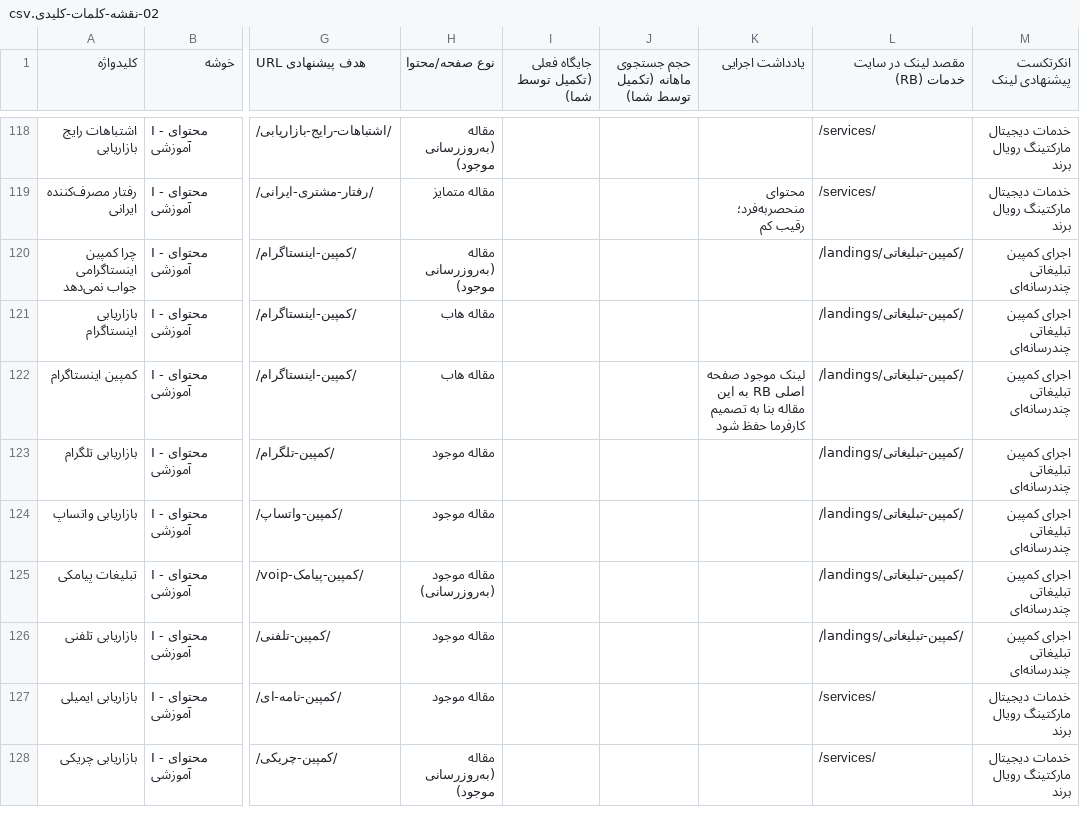
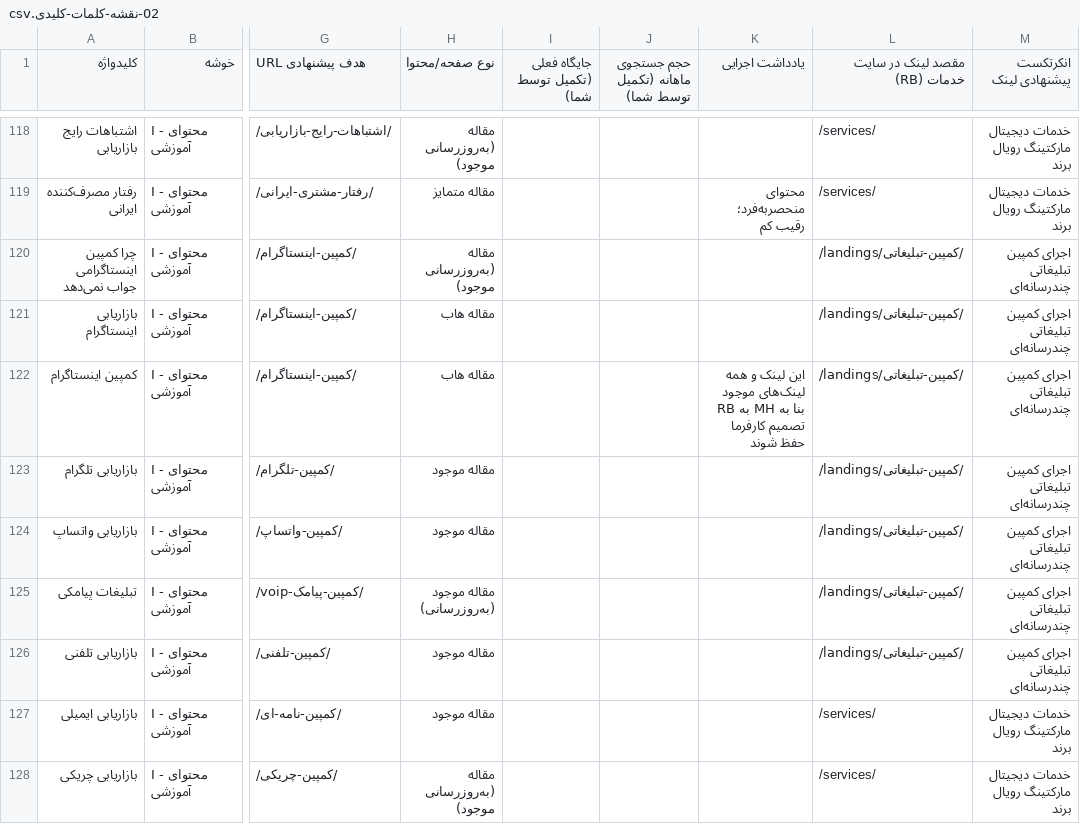
Before and after one commit to im-jvd2/MS-RB, a CSV file: docs/02-نقشه-کلمات-کلیدی.csv, drawn as a sheet; only a part is shown, gaps mark what is left out; the diff names each change by its address in the sheet, - before the commit and + after, or states it on an @@ line.

```diff
--- a/docs/02-نقشه-کلمات-کلیدی.csv
+++ b/docs/02-نقشه-کلمات-کلیدی.csv
-K122 (یادداشت اجرایی): لینک موجود صفحه اصلی RB به این مقاله بنا به تصمیم کارفرما حفظ شود
+K122 (یادداشت اجرایی): این لینک و همه لینک‌های موجود RB به MH بنا به تصمیم کارفرما حفظ شوند
```
Also changed, not shown: docs/05-چک‌لیست-اجرایی-پروژه.csv, 12 other files.
